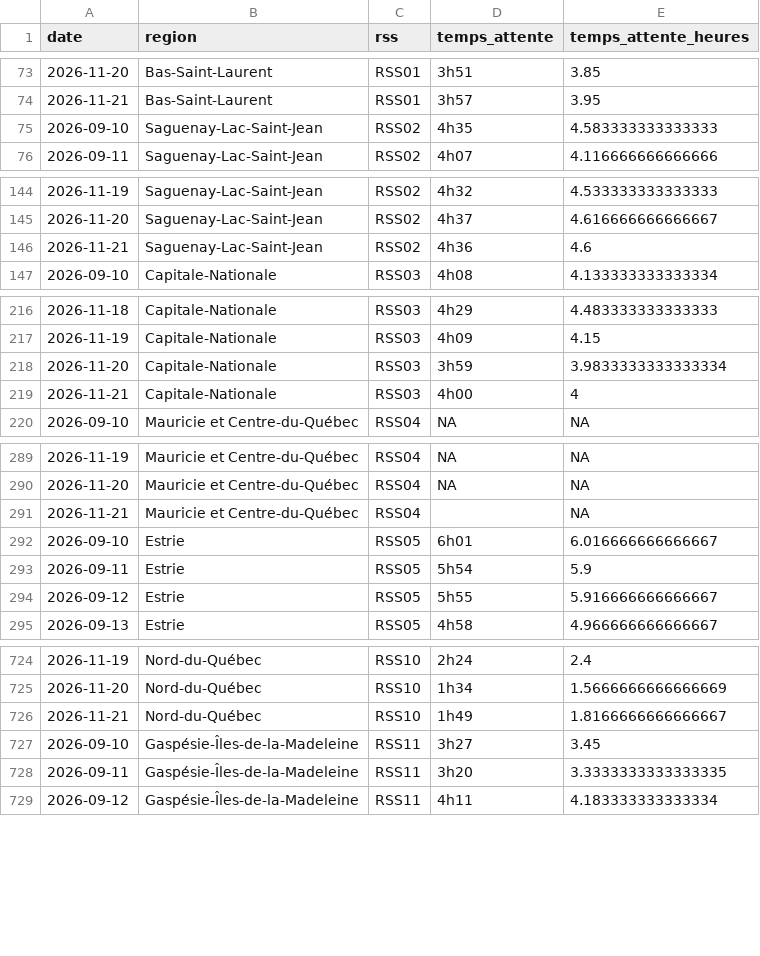
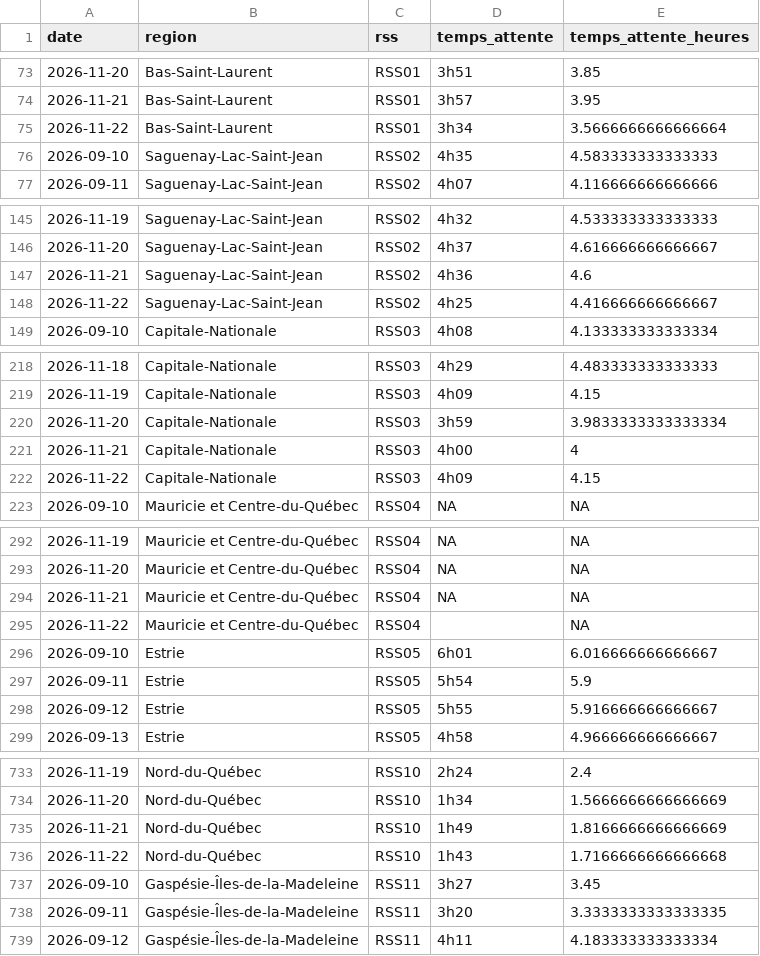
Before and after one commit to ninivecv/Projet-R, a CSV file: data/urgences_rss.csv, drawn as a sheet; only a part is shown, gaps mark what is left out; the diff covers the shown part only.

```diff
--- a/data/urgences_rss.csv
+++ b/data/urgences_rss.csv
@@ -74,2 +74,3 @@ date,region,rss,temps_attente,temps_attente_heures
 2026-11-21,Bas-Saint-Laurent,RSS01,3h57,3.95
+2026-11-22,Bas-Saint-Laurent,RSS01,3h34,3.5666666666666664
 2026-09-10,Saguenay-Lac-Saint-Jean,RSS02,4h35,4.583333333333333
@@ -146,2 +147,3 @@ date,region,rss,temps_attente,temps_attente_heures
 2026-11-21,Saguenay-Lac-Saint-Jean,RSS02,4h36,4.6
+2026-11-22,Saguenay-Lac-Saint-Jean,RSS02,4h25,4.416666666666667
 2026-09-10,Capitale-Nationale,RSS03,4h08,4.133333333333334
@@ -219,2 +221,3 @@ date,region,rss,temps_attente,temps_attente_heures
 2026-11-21,Capitale-Nationale,RSS03,4h00,4
+2026-11-22,Capitale-Nationale,RSS03,4h09,4.15
 2026-09-10,Mauricie et Centre-du-Québec,RSS04,NA,NA
@@ -290,3 +293,4 @@ date,region,rss,temps_attente,temps_attente_heures
 2026-11-20,Mauricie et Centre-du-Québec,RSS04,NA,NA
-2026-11-21,Mauricie et Centre-du-Québec,RSS04,,NA
+2026-11-21,Mauricie et Centre-du-Québec,RSS04,NA,NA
+2026-11-22,Mauricie et Centre-du-Québec,RSS04,,NA
 2026-09-10,Estrie,RSS05,6h01,6.016666666666667
@@ -725,3 +734,4 @@ date,region,rss,temps_attente,temps_attente_heures
 2026-11-20,Nord-du-Québec,RSS10,1h34,1.5666666666666669
-2026-11-21,Nord-du-Québec,RSS10,1h49,1.8166666666666667
+2026-11-21,Nord-du-Québec,RSS10,1h49,1.8166666666666669
+2026-11-22,Nord-du-Québec,RSS10,1h43,1.7166666666666668
 2026-09-10,Gaspésie-Îles-de-la-Madeleine,RSS11,3h27,3.45
```
Also changed, not shown: 11 added rows elsewhere in this file.
